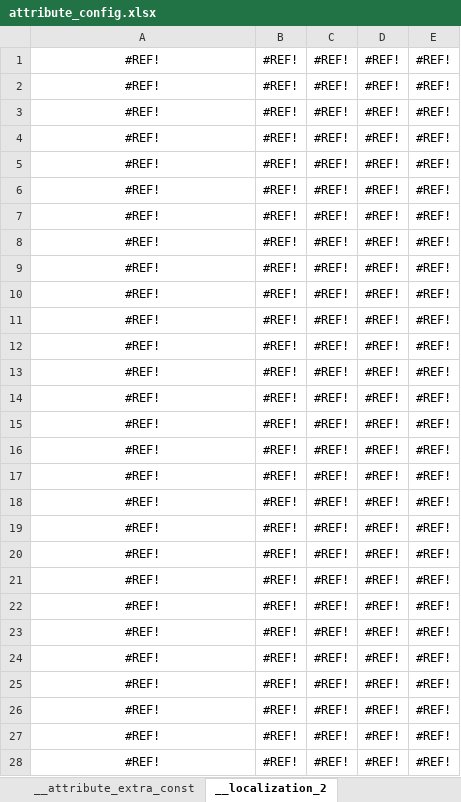
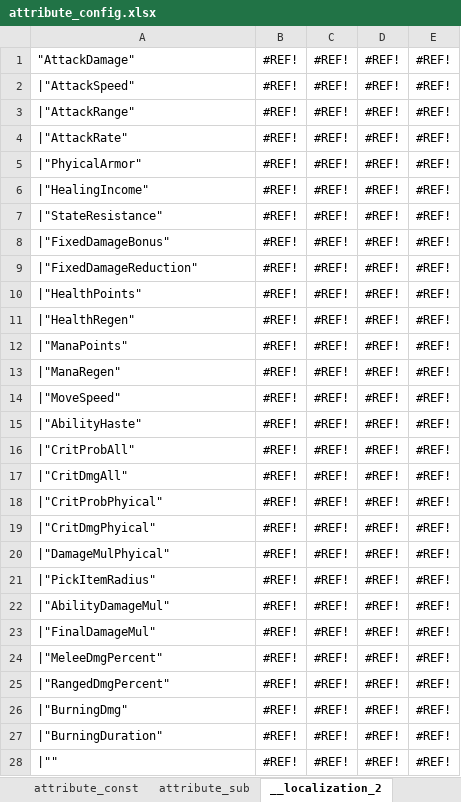
Before and after one commit to YPYT1/nobody, an Excel workbook: excels/config/game/attribute_config.xlsx, sheet __localization_2, drawn as a sheet; only a part is shown; values as stored, in another font and other column widths than the file's, no borders; the diff covers the shown part only; the diff names each change by its address in the sheet, - before the commit and + after, or states it on an @@ line.

```diff
--- a/excels/config/game/attribute_config.xlsx (sheet __localization_2)
+++ b/excels/config/game/attribute_config.xlsx (sheet __localization_2)
-sheet tab: __attribute_extra_const
-A1: #REF!
+A1: "AttackDamage"
-A1:A28 alignment: center
+A1:A28 alignment: left
-A2: #REF!
+A2: |"AttackSpeed"
-A3: #REF!
+A3: |"AttackRange"
-A4: #REF!
+A4: |"AttackRate"
-A5: #REF!
+A5: |"PhyicalArmor"
-A6: #REF!
+A6: |"HealingIncome"
-A7: #REF!
+A7: |"StateResistance"
-A8: #REF!
+A8: |"FixedDamageBonus"
-A9: #REF!
+A9: |"FixedDamageReduction"
-A10: #REF!
+A10: |"HealthPoints"
-A11: #REF!
+A11: |"HealthRegen"
-A12: #REF!
+A12: |"ManaPoints"
-A13: #REF!
+A13: |"ManaRegen"
-A14: #REF!
+A14: |"MoveSpeed"
-A15: #REF!
+A15: |"AbilityHaste"
-A16: #REF!
+A16: |"CritProbAll"
-A17: #REF!
+A17: |"CritDmgAll"
-A18: #REF!
+A18: |"CritProbPhyical"
-A19: #REF!
+A19: |"CritDmgPhyical"
-A20: #REF!
+A20: |"DamageMulPhyical"
-A21: #REF!
+A21: |"PickItemRadius"
-A22: #REF!
+A22: |"AbilityDamageMul"
-A23: #REF!
+A23: |"FinalDamageMul"
-A24: #REF!
+A24: |"MeleeDmgPercent"
-A25: #REF!
+A25: |"RangedDmgPercent"
-A26: #REF!
+A26: |"BurningDmg"
-A27: #REF!
+A27: |"BurningDuration"
-A28: #REF!
+A28: |""
```
Also changed, not shown: 6 edited cells and cell formats elsewhere in this sheet, sheet attribute_const, excels/abilities/hero/drow.xlsx, excels/config/game/hero/talent_tree/drow_ranger.xlsx, 31 other files.
